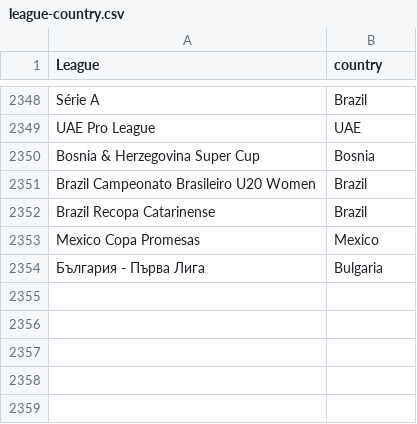
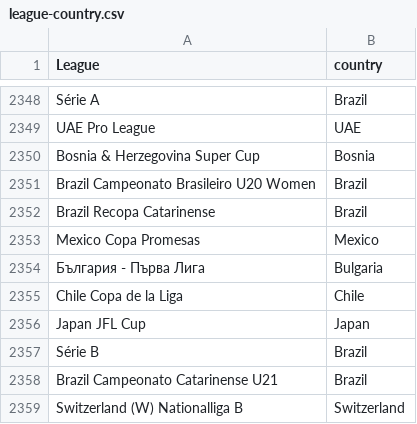
Before and after one commit to gatodegravata/vulp-stats, a CSV file: lists/league-country.csv, drawn as a sheet; only a part is shown, gaps mark what is left out.

```diff
--- a/lists/league-country.csv
+++ b/lists/league-country.csv
@@ -2354 +2354,6 @@ Mexico Copa Promesas;Mexico
 България - Първа Лига;Bulgaria
+Chile Copa de la Liga;Chile
+Japan JFL Cup;Japan
+Série B;Brazil
+Brazil Campeonato Catarinense U21;Brazil
+Switzerland (W) Nationalliga B;Switzerland
```
Also changed, not shown: 1 other file.
